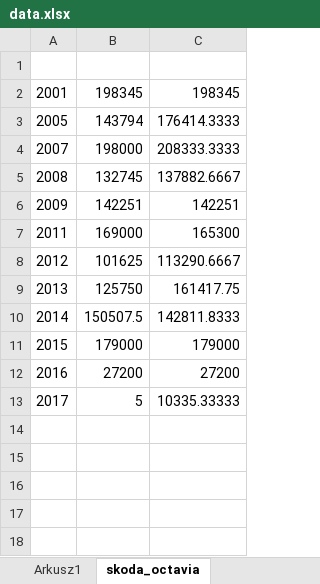
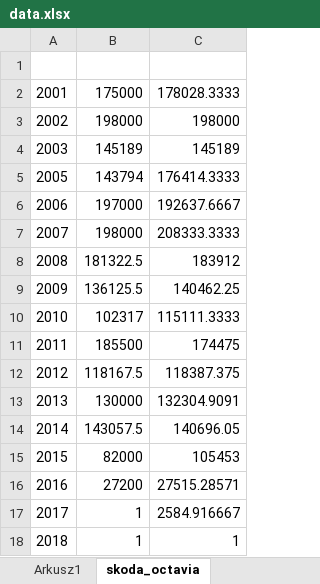
Before and after one commit to kasztof/otomoto-scraper, an Excel workbook: data.xlsx, sheet skoda_octavia, drawn as a sheet; values as stored, in another font and other column widths than the file's, no borders; charts and pictures not drawn; addresses are those after the commit; the diff names each change by its address in the sheet, - before the commit and + after, or states it on an @@ line.

Commit message:
remove hardcoded url, getting data for specified model, creating new sheet if sheet fo this model doesnt exist

```diff
--- a/data.xlsx (sheet skoda_octavia)
+++ b/data.xlsx (sheet skoda_octavia)
-B2: 198345
+B2: 175000
-C2: 198345
+C2: 178028.3333
+row 3: 2002 | 198000 | 198000
+row 4: 2003 | 145189 | 145189
+row 6: 2006 | 197000 | 192637.6667
-B8: 132745
+B8: 181322.5
-C8: 137882.6667
+C8: 183912
-B9: 142251
+B9: 136125.5
-C9: 142251
+C9: 140462.25
+row 10: 2010 | 102317 | 115111.3333
-B11: 169000
+B11: 185500
-C11: 165300
+C11: 174475
-B12: 101625
+B12: 118167.5
-C12: 113290.6667
+C12: 118387.375
-B13: 125750
+B13: 130000
-C13: 161417.75
+C13: 132304.9091
-B14: 150507.5
+B14: 143057.5
-C14: 142811.8333
+C14: 140696.05
-B15: 179000
+B15: 82000
-C15: 179000
+C15: 105453
-C16: 27200
+C16: 27515.28571
-B17: 5
+B17: 1
-C17: 10335.33333
+C17: 2584.916667
+row 18: 2018 | 1 | 1
```
Also changed, not shown: charts or pictures, 1 other file.
